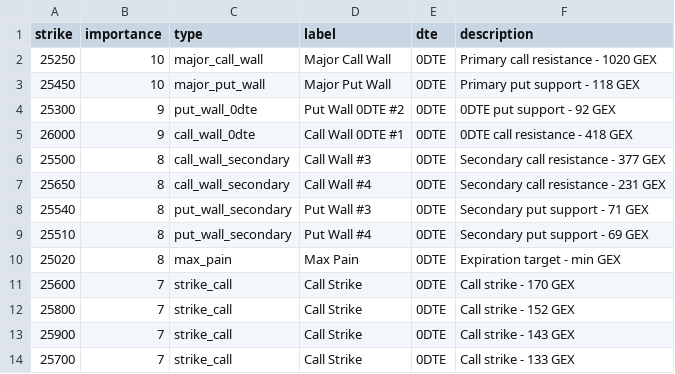
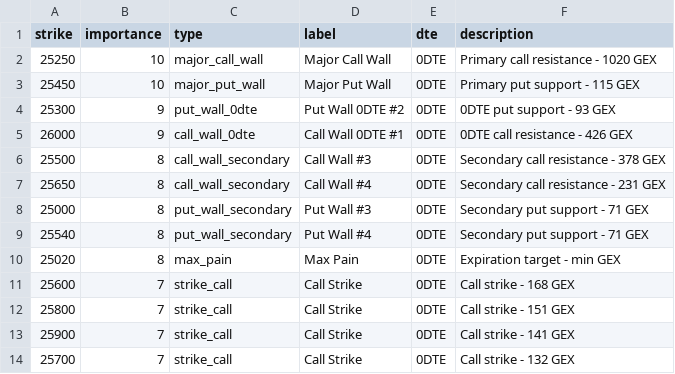
Before and after one commit to enzocosson/gex-levels-manual, a CSV file: nq_gex_full.csv, drawn as a sheet.

```diff
--- a/nq_gex_full.csv
+++ b/nq_gex_full.csv
@@ -2,13 +2,13 @@ strike,importance,type,label,dte,description
 25250,10,major_call_wall,Major Call Wall,0DTE,Primary call resistance - 1020 GEX
-25450,10,major_put_wall,Major Put Wall,0DTE,Primary put support - 118 GEX
-25300,9,put_wall_0dte,Put Wall 0DTE #2,0DTE,0DTE put support - 92 GEX
-26000,9,call_wall_0dte,Call Wall 0DTE #1,0DTE,0DTE call resistance - 418 GEX
-25500,8,call_wall_secondary,Call Wall #3,0DTE,Secondary call resistance - 377 GEX
+25450,10,major_put_wall,Major Put Wall,0DTE,Primary put support - 115 GEX
+25300,9,put_wall_0dte,Put Wall 0DTE #2,0DTE,0DTE put support - 93 GEX
+26000,9,call_wall_0dte,Call Wall 0DTE #1,0DTE,0DTE call resistance - 426 GEX
+25500,8,call_wall_secondary,Call Wall #3,0DTE,Secondary call resistance - 378 GEX
 25650,8,call_wall_secondary,Call Wall #4,0DTE,Secondary call resistance - 231 GEX
-25540,8,put_wall_secondary,Put Wall #3,0DTE,Secondary put support - 71 GEX
-25510,8,put_wall_secondary,Put Wall #4,0DTE,Secondary put support - 69 GEX
+25000,8,put_wall_secondary,Put Wall #3,0DTE,Secondary put support - 71 GEX
+25540,8,put_wall_secondary,Put Wall #4,0DTE,Secondary put support - 71 GEX
 25020,8,max_pain,Max Pain,0DTE,Expiration target - min GEX
-25600,7,strike_call,Call Strike,0DTE,Call strike - 170 GEX
-25800,7,strike_call,Call Strike,0DTE,Call strike - 152 GEX
-25900,7,strike_call,Call Strike,0DTE,Call strike - 143 GEX
-25700,7,strike_call,Call Strike,0DTE,Call strike - 133 GEX
+25600,7,strike_call,Call Strike,0DTE,Call strike - 168 GEX
+25800,7,strike_call,Call Strike,0DTE,Call strike - 151 GEX
+25900,7,strike_call,Call Strike,0DTE,Call strike - 141 GEX
+25700,7,strike_call,Call Strike,0DTE,Call strike - 132 GEX
```
Also changed, not shown: es_gex_full.csv, nq_gex_one.csv, 2 other files.
